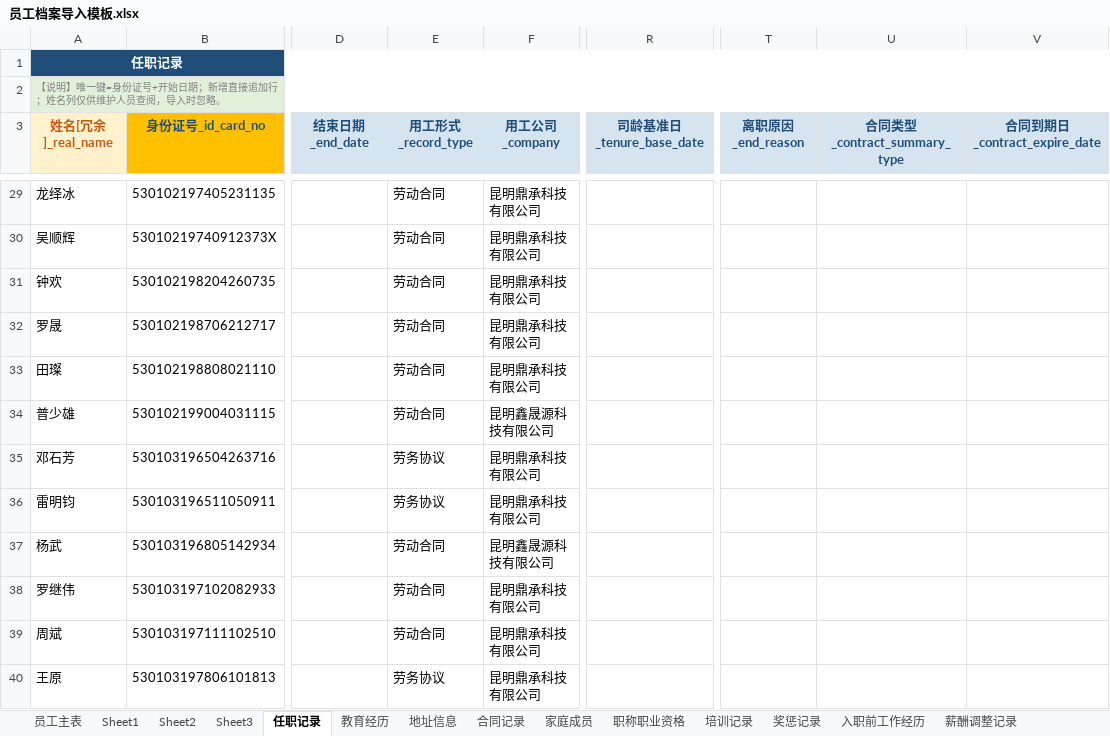
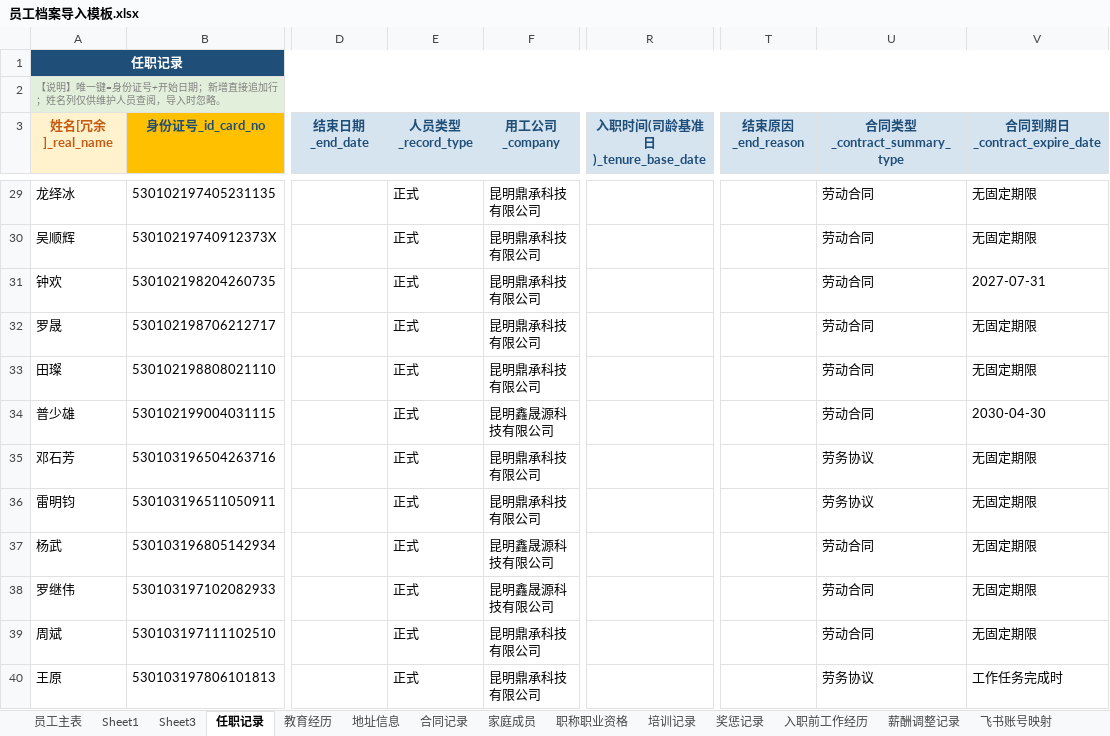
Before and after one commit to YJH-JianHui/roster, an Excel workbook: 员工档案导入模板.xlsx, sheet 任职记录, drawn as a sheet; only a part is shown, gaps mark what is left out; values as stored, in another font and other column widths than the file's, no borders; the diff covers the shown part only; the diff names each change by its address in the sheet, - before the commit and + after, or states it on an @@ line.

```diff
--- a/员工档案导入模板.xlsx (sheet 任职记录)
+++ b/员工档案导入模板.xlsx (sheet 任职记录)
-sheet tab: Sheet2
-E3: 用工形式_record_type
+E3: 人员类型_record_type
-R3: 司龄基准日_tenure_base_date
+R3: 入职时间(司龄基准日)_tenure_base_date
-T3: 离职原因_end_reason
+T3: 结束原因_end_reason
-E29:E34 (人员类型_record_type): 劳动合同
+E29:E34 (人员类型_record_type): 正式
-U29:U34 (合同类型_contract_summary_type): (empty)
+U29:U34 (合同类型_contract_summary_type): 劳动合同
-V29:V30 (合同到期日_contract_expire_date): (empty)
+V29:V30 (合同到期日_contract_expire_date): 无固定期限
-V31 (合同到期日_contract_expire_date): (empty)
+V31 (合同到期日_contract_expire_date): 2027-07-31
-V32:V33 (合同到期日_contract_expire_date): (empty)
+V32:V33 (合同到期日_contract_expire_date): 无固定期限
-V34 (合同到期日_contract_expire_date): (empty)
+V34 (合同到期日_contract_expire_date): 2030-04-30
-E35:E36 (人员类型_record_type): 劳务协议
+E35:E36 (人员类型_record_type): 正式
-U35:U36 (合同类型_contract_summary_type): (empty)
+U35:U36 (合同类型_contract_summary_type): 劳务协议
-V35:V39 (合同到期日_contract_expire_date): (empty)
+V35:V39 (合同到期日_contract_expire_date): 无固定期限
-E37:E39 (人员类型_record_type): 劳动合同
+E37:E39 (人员类型_record_type): 正式
-U37:U39 (合同类型_contract_summary_type): (empty)
+U37:U39 (合同类型_contract_summary_type): 劳动合同
-F38 (用工公司_company): 昆明鼎承科技有限公司
+F38 (用工公司_company): 昆明鑫晟源科技有限公司
-E40 (人员类型_record_type): 劳务协议
+E40 (人员类型_record_type): 正式
-U40 (合同类型_contract_summary_type): (empty)
+U40 (合同类型_contract_summary_type): 劳务协议
-V40 (合同到期日_contract_expire_date): (empty)
+V40 (合同到期日_contract_expire_date): 工作任务完成时
```
Also changed, not shown: 1001 edited cells elsewhere in this sheet, sheet 员工主表, sheet 薪酬调整记录, sheet Sheet3, sheet 合同记录, formulas that keep their value, 4 other files.
